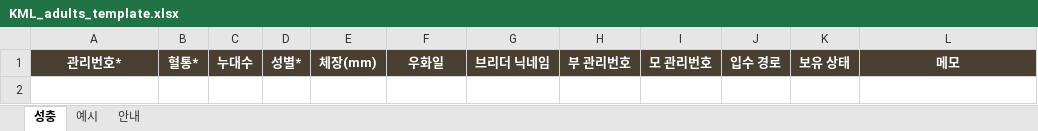
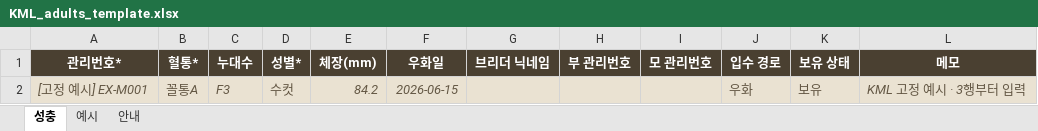
Before and after one commit to ljy5747/KML, an Excel workbook: assets/templates/KML_adults_template.xlsx, sheet 성충, drawn as a sheet; values as stored, in another font and other column widths than the file's, no borders; the diff names each change by its address in the sheet, - before the commit and + after, or states it on an @@ line.

Commit message:
Keep protected examples in adult and larva Excel input sheets
Freeze the header and fixed example, unlock body inputs, and skip only the marked first example on import. Preserve older files and 500-record capacity; test native worksheet protection and real XLSX parsing.

```diff
--- a/assets/templates/KML_adults_template.xlsx (sheet 성충)
+++ b/assets/templates/KML_adults_template.xlsx (sheet 성충)
+row 2: [고정 예시] EX-M001 | 꼴통A | F3 | 수컷 | 84.2 | 2026-06-15 |  |  |  | 우화 | 보유 | KML 고정 예시 · 3행부터 입력
```
Also changed, not shown: sheet 안내, assets/templates/KML_larvae_template.xlsx, 10 other files.
